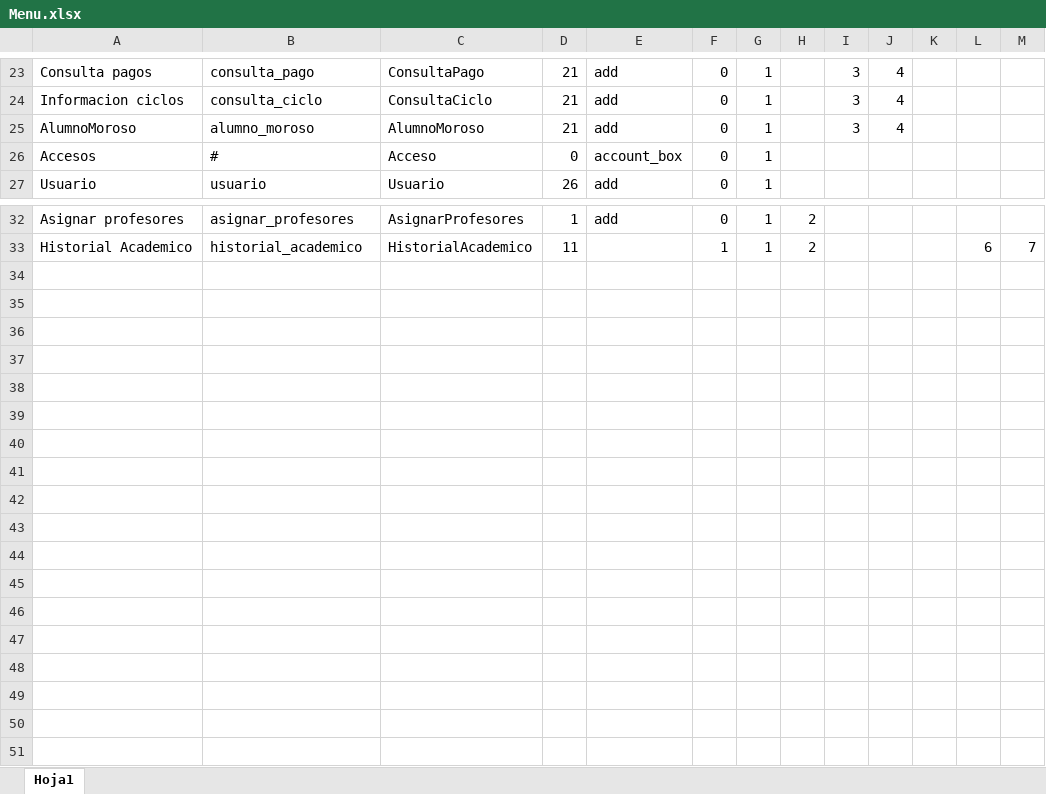
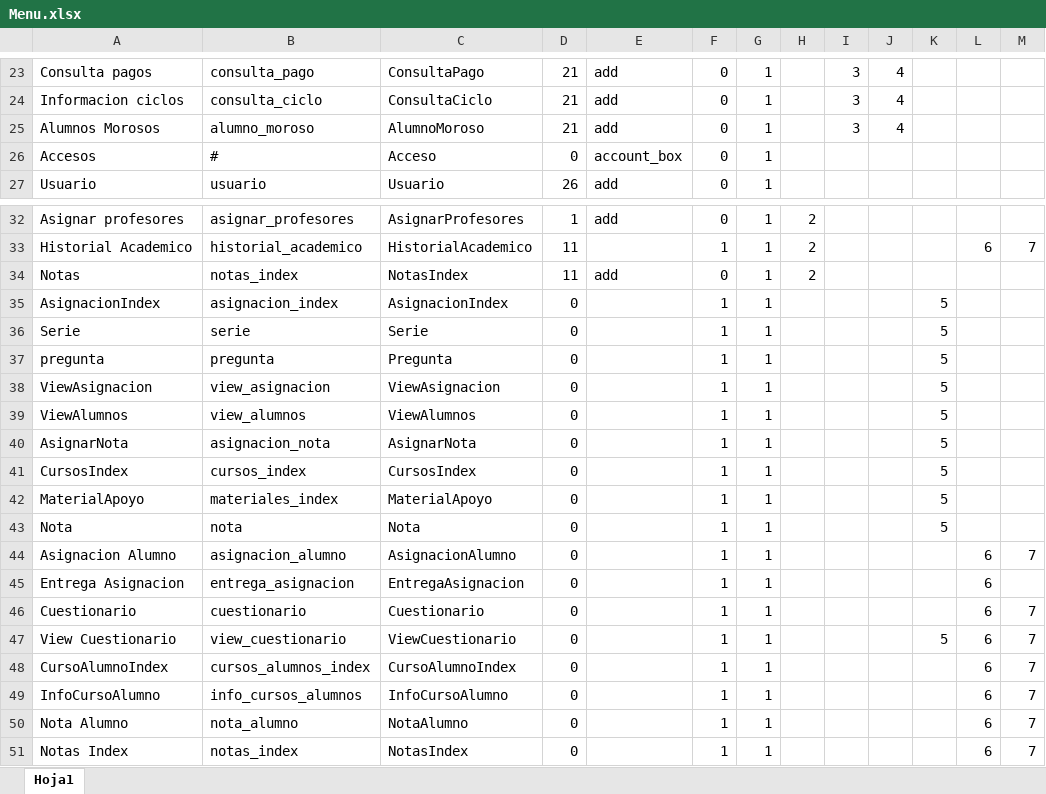
Before and after one commit to marlonSamuel/colegio_sj, an Excel workbook: database/seeds/Menu.xlsx, sheet Hoja1, drawn as a sheet; only a part is shown, gaps mark what is left out; values as stored, in another font and other column widths than the file's, no borders; the diff names each change by its address in the sheet, - before the commit and + after, or states it on an @@ line.

Commit message:
bimestres menus

```diff
--- a/database/seeds/Menu.xlsx (sheet Hoja1)
+++ b/database/seeds/Menu.xlsx (sheet Hoja1)
-A25: AlumnoMoroso
+A25: Alumnos Morosos
+row 34: Notas | notas_index | NotasIndex | 11 | add | 0 | 1 | 2
+row 35: AsignacionIndex | asignacion_index | AsignacionIndex | 0 |  | 1 | 1 |  |  |  | 5
+row 36: Serie | serie | Serie | 0 |  | 1 | 1 |  |  |  | 5
+row 37: pregunta | pregunta | Pregunta | 0 |  | 1 | 1 |  |  |  | 5
+row 38: ViewAsignacion | view_asignacion | ViewAsignacion | 0 |  | 1 | 1 |  |  |  | 5
+row 39: ViewAlumnos | view_alumnos | ViewAlumnos | 0 |  | 1 | 1 |  |  |  | 5
+row 40: AsignarNota | asignacion_nota | AsignarNota | 0 |  | 1 | 1 |  |  |  | 5
+row 41: CursosIndex | cursos_index | CursosIndex | 0 |  | 1 | 1 |  |  |  | 5
+row 42: MaterialApoyo | materiales_index | MaterialApoyo | 0 |  | 1 | 1 |  |  |  | 5
+row 43: Nota | nota | Nota | 0 |  | 1 | 1 |  |  |  | 5
+row 44: Asignacion Alumno | asignacion_alumno | AsignacionAlumno | 0 |  | 1 | 1 |  |  |  |  | 6 | 7
+row 45: Entrega Asignacion | entrega_asignacion | EntregaAsignacion | 0 |  | 1 | 1 |  |  |  |  | 6
+row 46: Cuestionario | cuestionario | Cuestionario | 0 |  | 1 | 1 |  |  |  |  | 6 | 7
+row 47: View Cuestionario | view_cuestionario | ViewCuestionario | 0 |  | 1 | 1 |  |  |  | 5 | 6 | 7
+row 48: CursoAlumnoIndex | cursos_alumnos_index | CursoAlumnoIndex | 0 |  | 1 | 1 |  |  |  |  | 6 | 7
+row 49: InfoCursoAlumno | info_cursos_alumnos | InfoCursoAlumno | 0 |  | 1 | 1 |  |  |  |  | 6 | 7
+row 50: Nota Alumno | nota_alumno | NotaAlumno | 0 |  | 1 | 1 |  |  |  |  | 6 | 7
+row 51: Notas Index | notas_index | NotasIndex | 0 |  | 1 | 1 |  |  |  |  | 6 | 7
```
Also changed, not shown: 10 other files.
